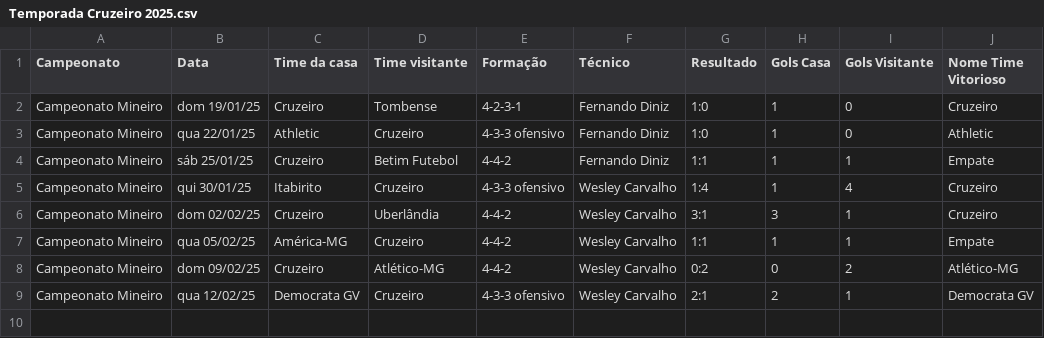
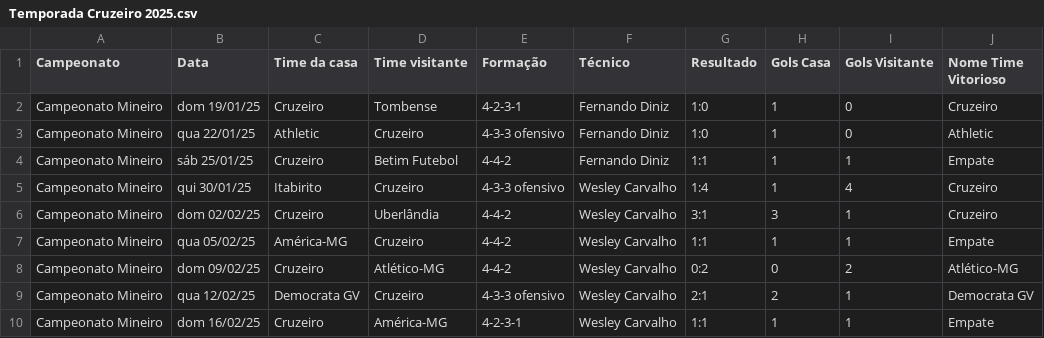
Before and after one commit to vinicius-mouzinho/Aproveitamento-Times-BR, a CSV file: data/Temporada Cruzeiro 2025.csv, drawn as a sheet; the diff names each change by its address in the sheet, - before the commit and + after, or states it on an @@ line.

```diff
--- a/data/Temporada Cruzeiro 2025.csv
+++ b/data/Temporada Cruzeiro 2025.csv
+row 10: Campeonato Mineiro | dom 16/02/25 | Cruzeiro | América-MG | 4-2-3-1 | Wesley Carvalho | 1:1 | 1 | 1 | Empate
```
Also changed, not shown: data/Temporada Fluminense 2025.csv, data/Temporada Palmeiras 2025.csv, 5 other files.
